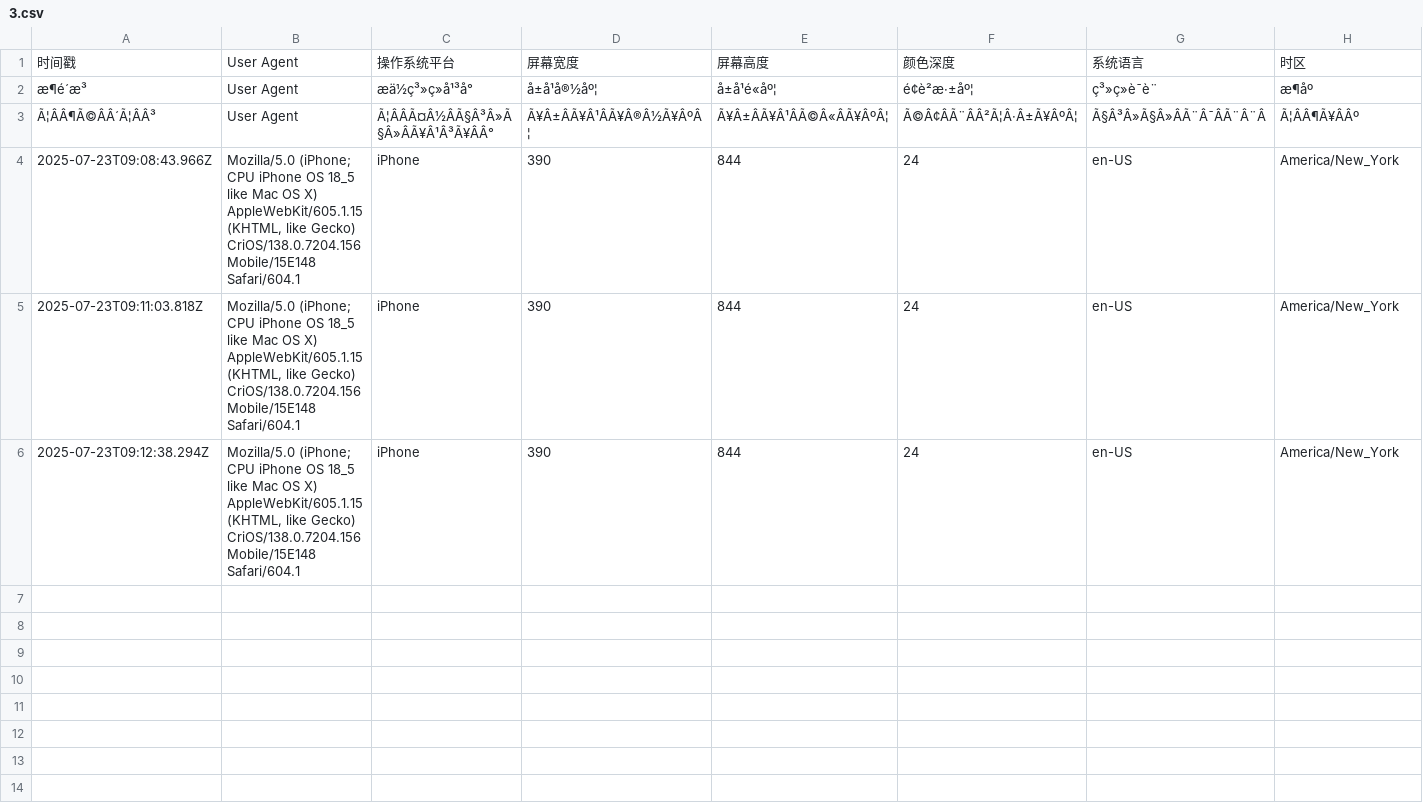
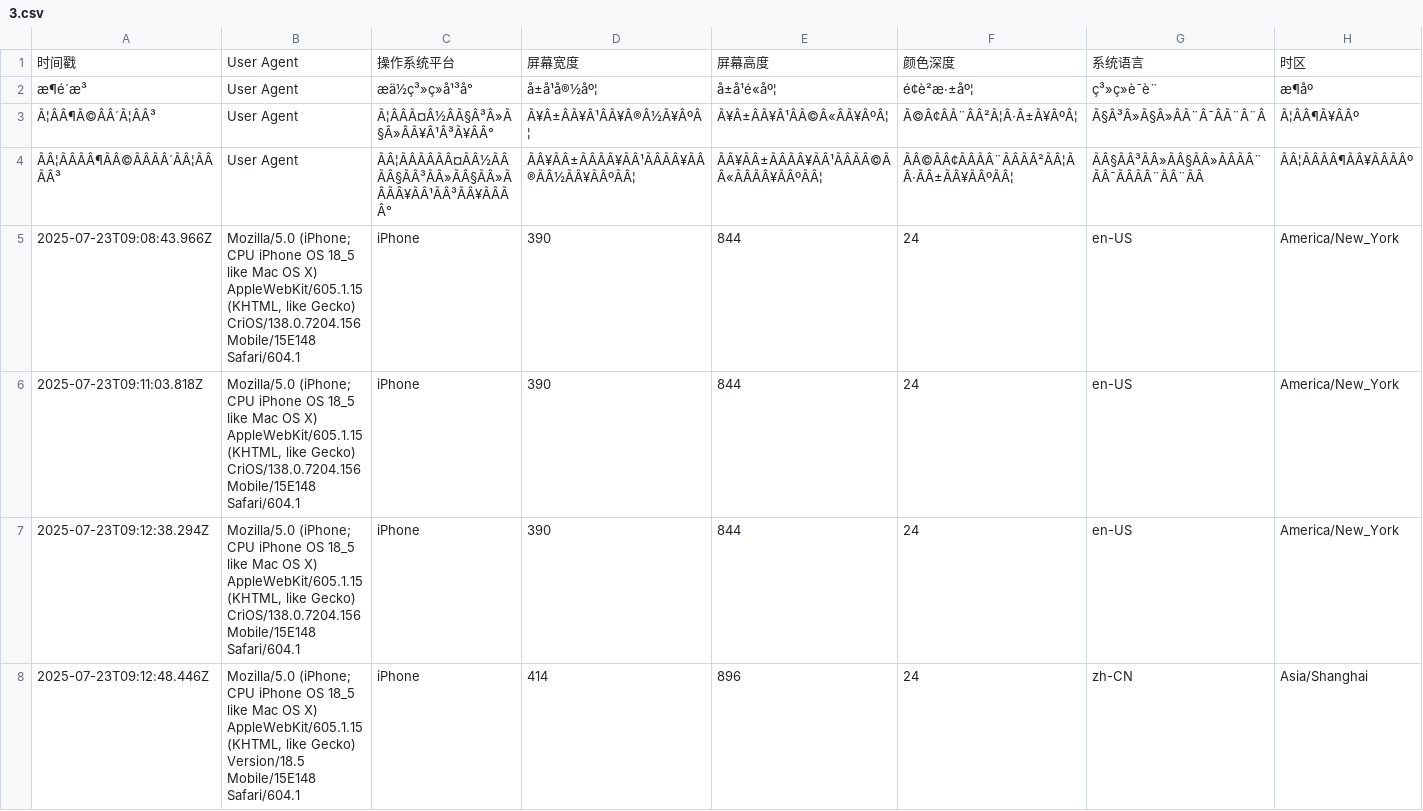
Before and after one commit to Joey862/Joey.github.io, a CSV file: 3.csv, drawn as a sheet; only a part is shown; rows hold the shown columns only; the diff names each change by its address in the sheet, - before the commit and + after, or states it on an @@ line.

Commit message:
新增设备信息记录: 2025-07-23T09:12:48.446Z

```diff
--- a/3.csv
+++ b/3.csv
+row 4: ÃÂ¦ÃÂÃÂ¶ÃÂ©ÃÂÃÂ´ÃÂ¦ÃÂÃÂ³ | User Agent | ÃÂ¦ÃÂÃÂÃÂ¤ÃÂ½ÃÂÃÂ§ÃÂ³ÃÂ»ÃÂ§ÃÂ»ÃÂÃÂ¥ÃÂ¹ÃÂ³ÃÂ¥ÃÂÃÂ° | ÃÂ¥ÃÂ±ÃÂÃÂ¥ÃÂ¹ÃÂÃÂ¥ÃÂ®ÃÂ½ÃÂ¥ÃÂºÃÂ¦ | ÃÂ¥ÃÂ±ÃÂÃÂ¥ÃÂ¹ÃÂÃÂ©ÃÂ«ÃÂÃÂ¥ÃÂºÃÂ¦ | ÃÂ©ÃÂ¢ÃÂÃÂ¨ÃÂÃÂ²ÃÂ¦ÃÂ·ÃÂ±ÃÂ¥ÃÂºÃÂ¦ | ÃÂ§ÃÂ³ÃÂ»ÃÂ§ÃÂ»ÃÂÃÂ¨ÃÂ¯ÃÂÃÂ¨ÃÂ¨ÃÂ | ÃÂ¦ÃÂÃÂ¶ÃÂ¥ÃÂÃÂº
+row 8: 2025-07-23T09:12:48.446Z | Mozilla/5.0 (iPhone; CPU iPhone OS 18_5 like Mac OS X) AppleWebKit/605.1.15 (KHTML, like Gecko) Version/18.5 Mobile/15E148 Safari/604.1 | iPhone | 414 | 896 | 24 | zh-CN | Asia/Shanghai
```
